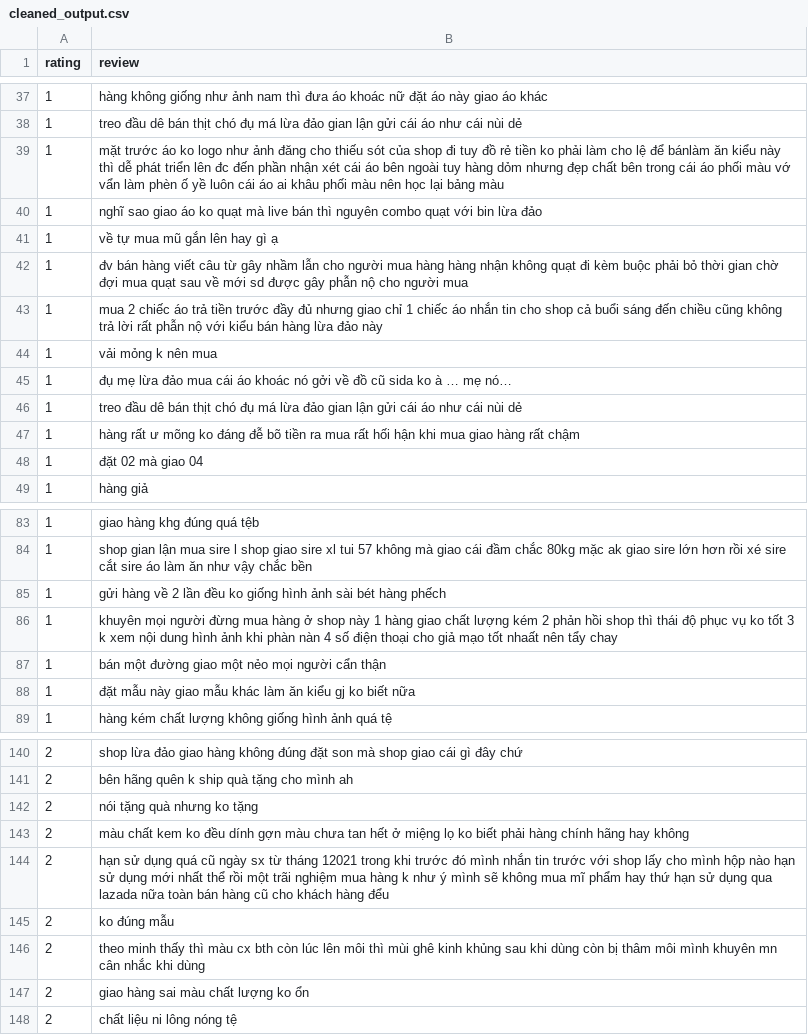
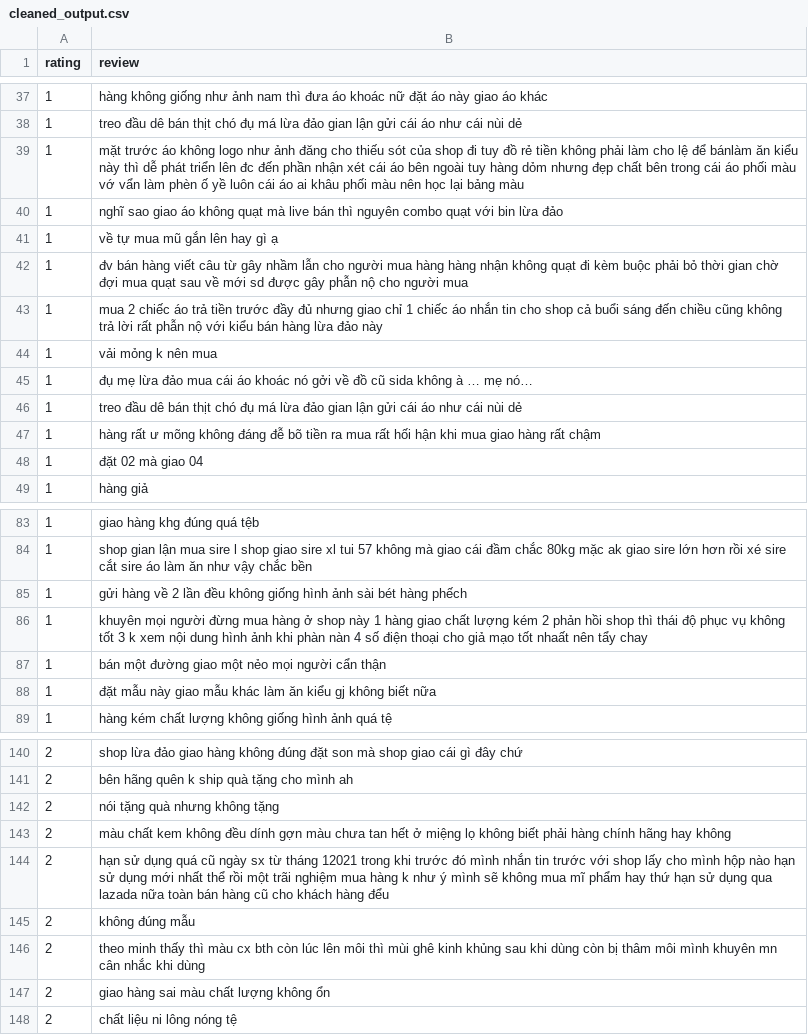
Before and after one commit to HEAVEN216/Project-DeepL, a CSV file: cleaned_output.csv, drawn as a sheet; only a part is shown, gaps mark what is left out; the diff covers the shown part only.

```diff
--- a/cleaned_output.csv
+++ b/cleaned_output.csv
@@ -38,4 +38,4 @@ rating ,review
 1,treo đầu dê bán thịt chó đụ má lừa đảo gian lận gửi cái áo như cái nùi dẻ
-1,mặt trước áo ko logo như ảnh đăng cho thiếu sót của shop đi tuy đồ rẻ tiền ko phải làm cho lệ để bánlàm ăn kiểu này thì dễ phát triển lên đc đến phần nhận xét cái áo bên ngoài tuy hàng dỏm nhưng đẹp chất bên trong cái áo phối màu vớ vẩn làm phèn ố yề luôn cái áo ai khâu phối màu nên học lại bảng màu
-1,nghĩ sao giao áo ko quạt mà live bán thì nguyên combo quạt với bin lừa đảo
+1,mặt trước áo không logo như ảnh đăng cho thiếu sót của shop đi tuy đồ rẻ tiền không phải làm cho lệ để bánlàm ăn kiểu này thì dễ phát triển lên đc đến phần nhận xét cái áo bên ngoài tuy hàng dỏm nhưng đẹp chất bên trong cái áo phối màu vớ vẩn làm phèn ố yề luôn cái áo ai khâu phối màu nên học lại bảng màu
+1,nghĩ sao giao áo không quạt mà live bán thì nguyên combo quạt với bin lừa đảo
 1,về tự mua mũ gắn lên hay gì ạ
@@ -44,5 +44,5 @@ rating ,review
 1,vải mỏng k nên mua
-1,đụ mẹ lừa đảo mua cái áo khoác nó gởi về đồ cũ sida ko à … mẹ nó…
+1,đụ mẹ lừa đảo mua cái áo khoác nó gởi về đồ cũ sida không à … mẹ nó…
 1,treo đầu dê bán thịt chó đụ má lừa đảo gian lận gửi cái áo như cái nùi dẻ
-1,hàng rất ư mõng ko đáng đễ bõ tiền ra mua rất hối hận khi mua giao hàng rất chậm
+1,hàng rất ư mõng không đáng đễ bõ tiền ra mua rất hối hận khi mua giao hàng rất chậm
 1,đặt 02 mà giao 04
@@ -84,6 +84,6 @@ rating ,review
 1,shop gian lận mua sire l shop giao sire xl tui 57 không mà giao cái đầm chắc 80kg mặc ak giao sire lớn hơn rồi xé sire cắt sire áo làm ăn như vậy chắc bền
-1,gửi hàng về 2 lần đều ko giống hình ảnh sài bét hàng phếch
-1,khuyên mọi người đừng mua hàng ở shop này 1 hàng giao chất lượng kém 2 phản hồi shop thì thái độ phục vụ ko tốt 3 k xem nội dung hình ảnh khi phàn nàn 4 số điện thoại cho giả mạo tốt nhaất nên tẩy chay
+1,gửi hàng về 2 lần đều không giống hình ảnh sài bét hàng phếch
+1,khuyên mọi người đừng mua hàng ở shop này 1 hàng giao chất lượng kém 2 phản hồi shop thì thái độ phục vụ không tốt 3 k xem nội dung hình ảnh khi phàn nàn 4 số điện thoại cho giả mạo tốt nhaất nên tẩy chay
 1,bán một đường giao một nẻo mọi người cẩn thận
-1,đặt mẫu này giao mẫu khác làm ăn kiểu gj ko biết nữa
+1,đặt mẫu này giao mẫu khác làm ăn kiểu gj không biết nữa
 1,hàng kém chất lượng không giống hình ảnh quá tệ
@@ -141,8 +141,8 @@ rating ,review
 2,bên hãng quên k ship quà tặng cho mình ah
-2,nói tặng quà nhưng ko tặng
-2,màu chất kem ko đều dính gợn màu chưa tan hết ở miệng lọ ko biết phải hàng chính hãng hay không
+2,nói tặng quà nhưng không tặng
+2,màu chất kem không đều dính gợn màu chưa tan hết ở miệng lọ không biết phải hàng chính hãng hay không
 2,hạn sử dụng quá cũ ngày sx từ tháng 12021 trong khi trước đó mình nhắn tin trước với shop lấy cho mình hộp nào hạn sử dụng mới nhất thể rồi một trãi nghiệm mua hàng k như ý mình sẽ không mua mĩ phẩm hay thứ hạn sử dụng qua lazada nữa toàn bán hàng cũ cho khách hàng đểu
-2,ko đúng mẫu
+2,không đúng mẫu
 2,theo minh thấy thì màu cx bth còn lúc lên môi thì mùi ghê kinh khủng sau khi dùng còn bị thâm môi mình khuyên mn cân nhắc khi dùng
-2,giao hàng sai màu chất lượng ko ổn
+2,giao hàng sai màu chất lượng không ổn
 2,chất liệu ni lông nóng tệ
```
Also changed, not shown: 55 edited cells elsewhere in this file, cleaned_output_no_abnormal.csv, 1 other file.
